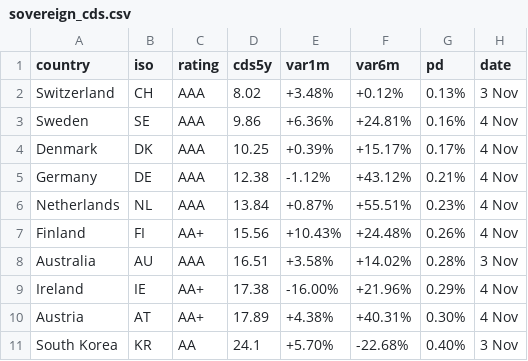
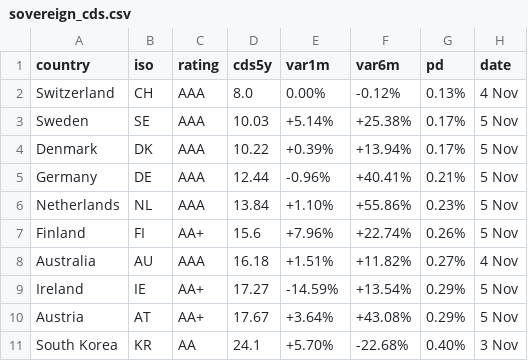
Before and after one commit to rafargb-tech/cds-panel, a CSV file: sovereign_cds.csv, drawn as a sheet; only a part is shown; the diff covers the shown part only.

```diff
--- a/sovereign_cds.csv
+++ b/sovereign_cds.csv
@@ -1,11 +1,11 @@
 country,iso,rating,cds5y,var1m,var6m,pd,date
-Switzerland,CH,AAA,8.02,+3.48%,+0.12%,0.13%,3 Nov
-Sweden,SE,AAA,9.86,+6.36%,+24.81%,0.16%,4 Nov
-Denmark,DK,AAA,10.25,+0.39%,+15.17%,0.17%,4 Nov
-Germany,DE,AAA,12.38,-1.12%,+43.12%,0.21%,4 Nov
-Netherlands,NL,AAA,13.84,+0.87%,+55.51%,0.23%,4 Nov
-Finland,FI,AA+,15.56,+10.43%,+24.48%,0.26%,4 Nov
-Australia,AU,AAA,16.51,+3.58%,+14.02%,0.28%,3 Nov
-Ireland,IE,AA+,17.38,-16.00%,+21.96%,0.29%,4 Nov
-Austria,AT,AA+,17.89,+4.38%,+40.31%,0.30%,4 Nov
+Switzerland,CH,AAA,8.0,0.00%,-0.12%,0.13%,4 Nov
+Sweden,SE,AAA,10.03,+5.14%,+25.38%,0.17%,5 Nov
+Denmark,DK,AAA,10.22,+0.39%,+13.94%,0.17%,5 Nov
+Germany,DE,AAA,12.44,-0.96%,+40.41%,0.21%,5 Nov
+Netherlands,NL,AAA,13.84,+1.10%,+55.86%,0.23%,5 Nov
+Finland,FI,AA+,15.6,+7.96%,+22.74%,0.26%,5 Nov
+Australia,AU,AAA,16.18,+1.51%,+11.82%,0.27%,4 Nov
+Ireland,IE,AA+,17.27,-14.59%,+13.54%,0.29%,5 Nov
+Austria,AT,AA+,17.67,+3.64%,+43.08%,0.29%,5 Nov
 South Korea,KR,AA,24.1,+5.70%,-22.68%,0.40%,3 Nov
```
Also changed, not shown: 1 added row, 1 removed row and 73 edited cells elsewhere in this file, 3 other files.
